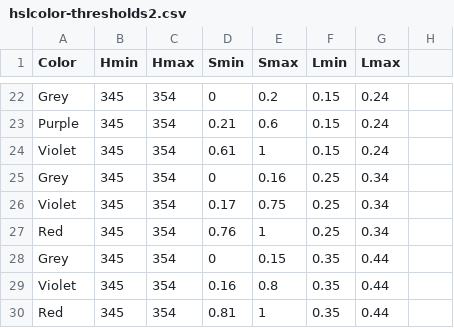
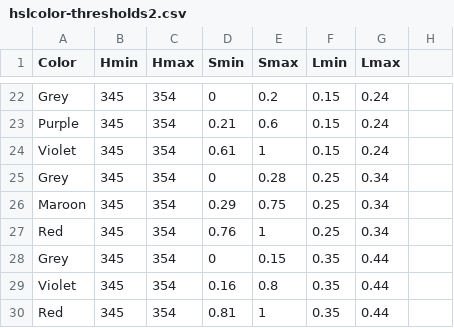
Before and after one commit to theunknowner/Thresholds, a CSV file: Thresholds/hslcolor-thresholds2.csv, drawn as a sheet; only a part is shown, gaps mark what is left out.

Commit message:
7/3/14 - changed a violet to maroon

```diff
--- a/Thresholds/hslcolor-thresholds2.csv
+++ b/Thresholds/hslcolor-thresholds2.csv
@@ -24,4 +24,4 @@ Purple,345,354,0.21,0.6,0.15,0.24,
 Violet,345,354,0.61,1,0.15,0.24,
-Grey,345,354,0,0.16,0.25,0.34,
-Violet,345,354,0.17,0.75,0.25,0.34,
+Grey,345,354,0,0.28,0.25,0.34,
+Maroon,345,354,0.29,0.75,0.25,0.34,
 Red,345,354,0.76,1,0.25,0.34,
```
